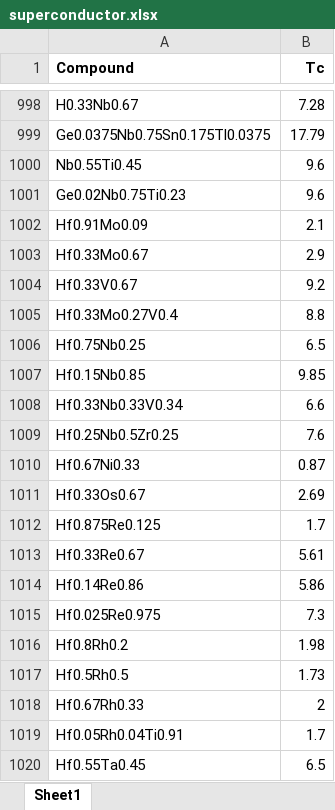
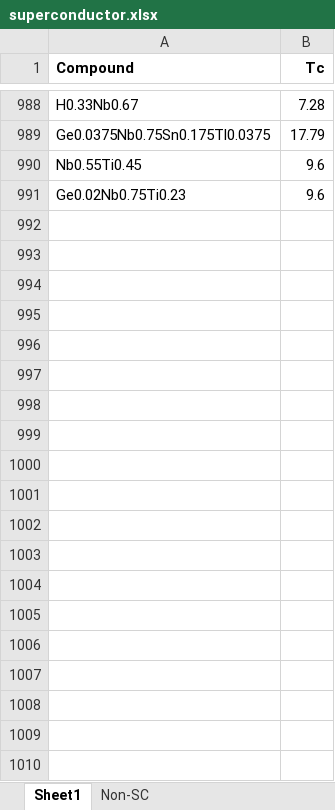
Before and after one commit to azhen7/AIML_work, an Excel workbook: superconductor.xlsx, sheet Sheet1, drawn as a sheet; only a part is shown, gaps mark what is left out; values as stored, in another font and other column widths than the file's, no borders; removed rows and columns are numbered as before the commit, all else as after; the diff covers the shown part only; the diff names each change by its address in the sheet, - before the commit and + after, or states it on an @@ line.

```diff
--- a/superconductor.xlsx (sheet Sheet1)
+++ b/superconductor.xlsx (sheet Sheet1)
+sheet tab: Non-SC
-row 1002: Hf0.91Mo0.09 | 2.1
-row 1003: Hf0.33Mo0.67 | 2.9
-row 1004: Hf0.33V0.67 | 9.2
-row 1005: Hf0.33Mo0.27V0.4 | 8.8
-row 1006: Hf0.75Nb0.25 | 6.5
-row 1007: Hf0.15Nb0.85 | 9.85
-row 1008: Hf0.33Nb0.33V0.34 | 6.6
-row 1009: Hf0.25Nb0.5Zr0.25 | 7.6
-row 1010: Hf0.67Ni0.33 | 0.87
-row 1011: Hf0.33Os0.67 | 2.69
-row 1012: Hf0.875Re0.125 | 1.7
-row 1013: Hf0.33Re0.67 | 5.61
-row 1014: Hf0.14Re0.86 | 5.86
-row 1015: Hf0.025Re0.975 | 7.3
-row 1016: Hf0.8Rh0.2 | 1.98
-row 1017: Hf0.5Rh0.5 | 1.73
-row 1018: Hf0.67Rh0.33 | 2
-row 1019: Hf0.05Rh0.04Ti0.91 | 1.7
-row 1020: Hf0.55Ta0.45 | 6.5
```
Also changed, not shown: 1 added row, 275 removed rows, 19 edited cells and cell formats elsewhere in this sheet, 3 other files.
